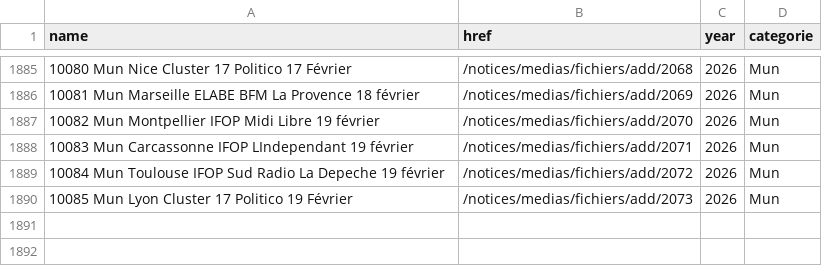
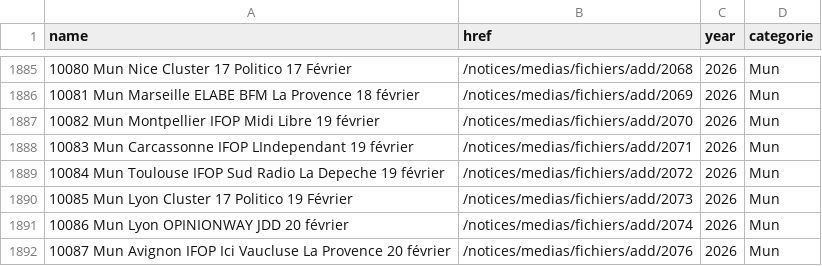
Before and after one commit to MieuxVoter/sondages-commission-index, a CSV file: base.csv, drawn as a sheet; only a part is shown, gaps mark what is left out.

```diff
--- a/base.csv
+++ b/base.csv
@@ -1890 +1890,3 @@ name,href,year,categorie
 10085 Mun Lyon Cluster 17 Politico 19 Février,/notices/medias/fichiers/add/2073,2026,Mun
+10086 Mun Lyon OPINIONWAY JDD 20 février,/notices/medias/fichiers/add/2074,2026,Mun
+10087 Mun Avignon IFOP Ici Vaucluse La Provence 20 février,/notices/medias/fichiers/add/2076,2026,Mun
```
Also changed, not shown: files.csv, notices_catalog.csv, 2 other files.
